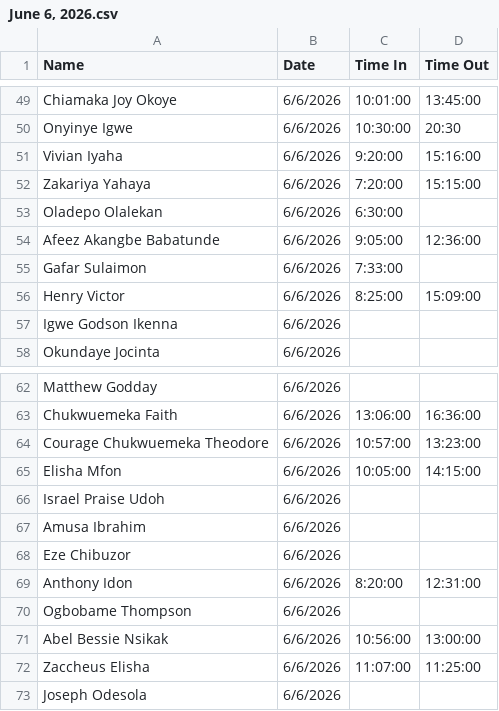
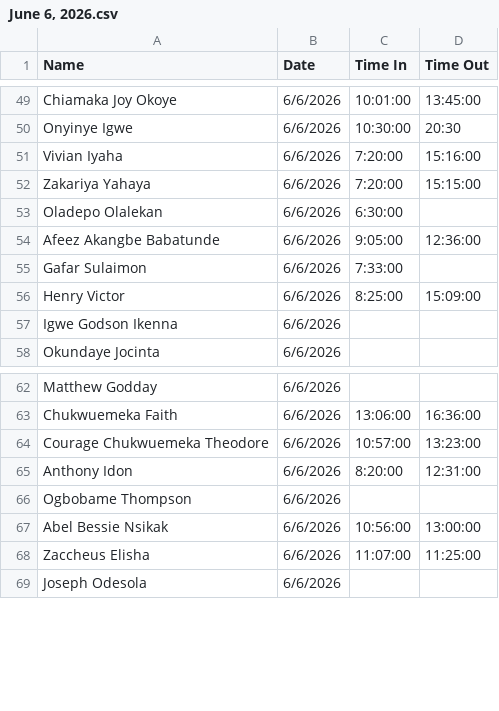
Before and after one commit to Greatcard11/Attendance, a CSV file: daily-attendance/June/June 6, 2026.csv, drawn as a sheet; only a part is shown, gaps mark what is left out.

Commit message:
Update June 6, 2026.csv

```diff
--- a/daily-attendance/June/June 6, 2026.csv
+++ b/daily-attendance/June/June 6, 2026.csv
@@ -50,3 +50,3 @@ Chiamaka Joy Okoye,6/6/2026,10:01:00,13:45:00
 Onyinye Igwe,6/6/2026,10:30:00,20:30
-Vivian Iyaha,6/6/2026,9:20:00,15:16:00
+Vivian Iyaha,6/6/2026,7:20:00,15:16:00
 Zakariya Yahaya,6/6/2026,7:20:00,15:15:00
@@ -64,6 +64,2 @@ Chukwuemeka Faith,6/6/2026,13:06:00,16:36:00
 Courage Chukwuemeka Theodore,6/6/2026,10:57:00,13:23:00
-Elisha Mfon,6/6/2026,10:05:00,14:15:00
-Israel Praise Udoh,6/6/2026,,
-Amusa Ibrahim,6/6/2026,,
-Eze Chibuzor,6/6/2026,,
 Anthony Idon,6/6/2026,8:20:00,12:31:00
```
